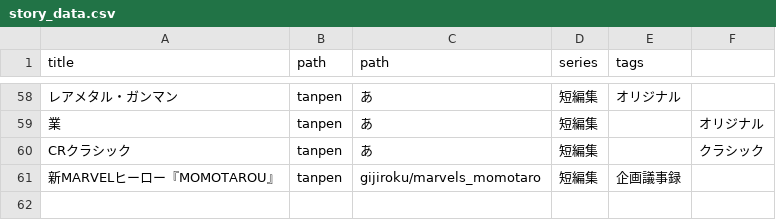
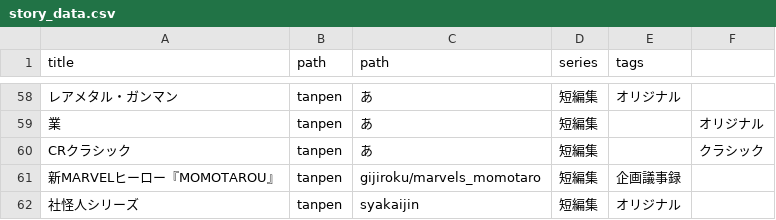
Before and after one commit to LionTensyu/shirukotonokairaku, a CSV file: story_data.csv, drawn as a sheet; only a part is shown, gaps mark what is left out; the diff names each change by its address in the sheet, - before the commit and + after, or states it on an @@ line.

```diff
--- a/story_data.csv
+++ b/story_data.csv
+row 62: 社怪人シリーズ | tanpen | syakaijin | 短編集 | オリジナル
```
Also changed, not shown: 1 other file.
